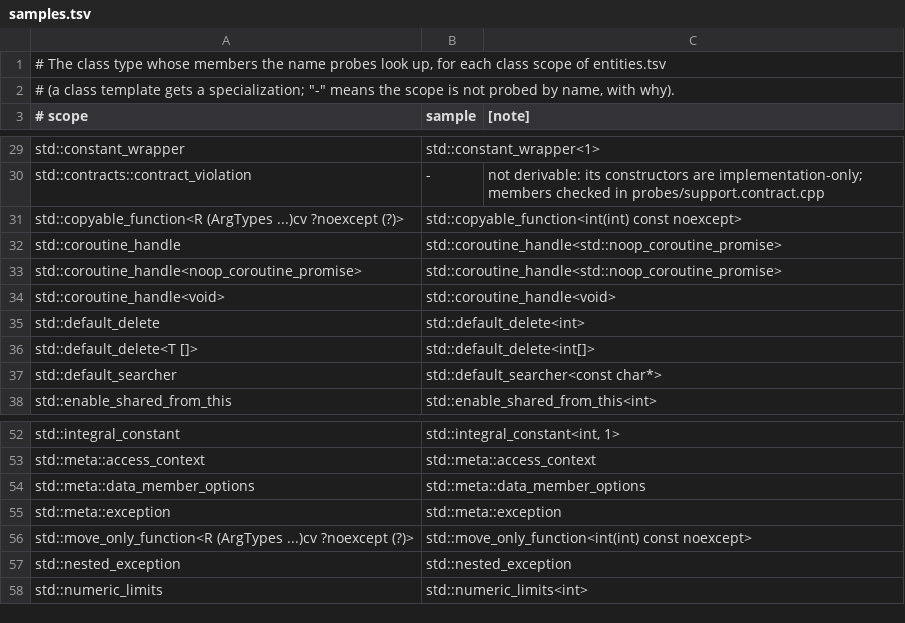
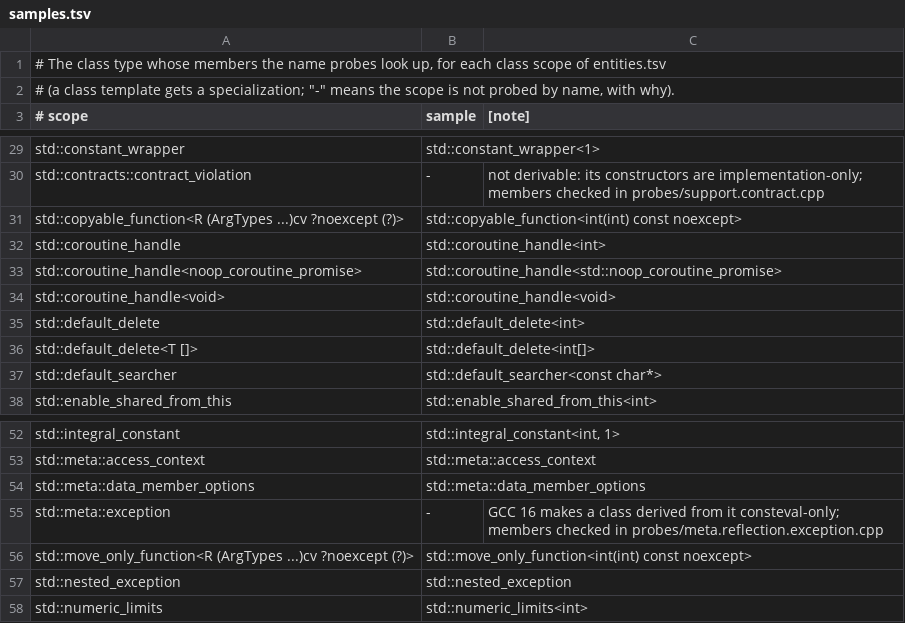
Before and after one commit to yrashk/libycxx, a TSV file: tools/spec_audit/part1/data/samples.tsv, drawn as a sheet; only a part is shown, gaps mark what is left out.

```diff
--- a/tools/spec_audit/part1/data/samples.tsv
+++ b/tools/spec_audit/part1/data/samples.tsv
@@ -31,3 +31,3 @@ std::contracts::contract_violation	-	not derivable: its constructors are impleme
 std::copyable_function<R (ArgTypes ...)cv ?noexcept (?)>	std::copyable_function<int(int) const noexcept>
-std::coroutine_handle	std::coroutine_handle<std::noop_coroutine_promise>
+std::coroutine_handle	std::coroutine_handle<int>
 std::coroutine_handle<noop_coroutine_promise>	std::coroutine_handle<std::noop_coroutine_promise>
@@ -54,3 +54,3 @@ std::meta::access_context	std::meta::access_context
 std::meta::data_member_options	std::meta::data_member_options
-std::meta::exception	std::meta::exception
+std::meta::exception	-	GCC 16 makes a class derived from it consteval-only; members checked in probes/meta.reflection.exception.cpp
 std::move_only_function<R (ArgTypes ...)cv ?noexcept (?)>	std::move_only_function<int(int) const noexcept>
```
Also changed, not shown: tools/spec_audit/part1/data/entities.tsv, 3 other files.
